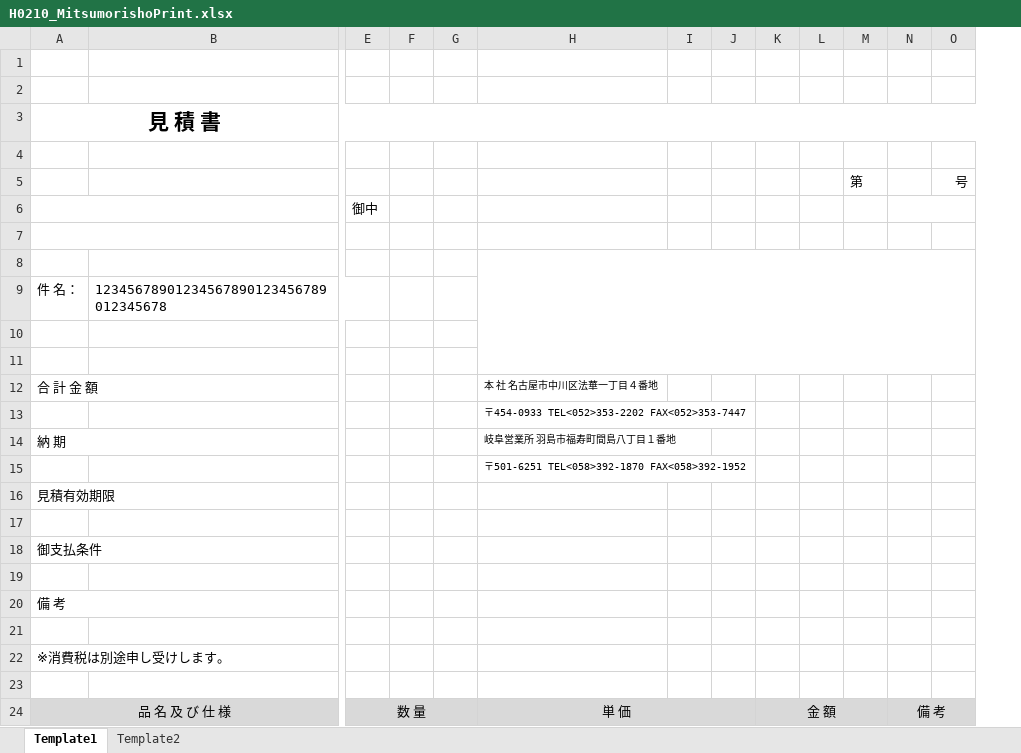
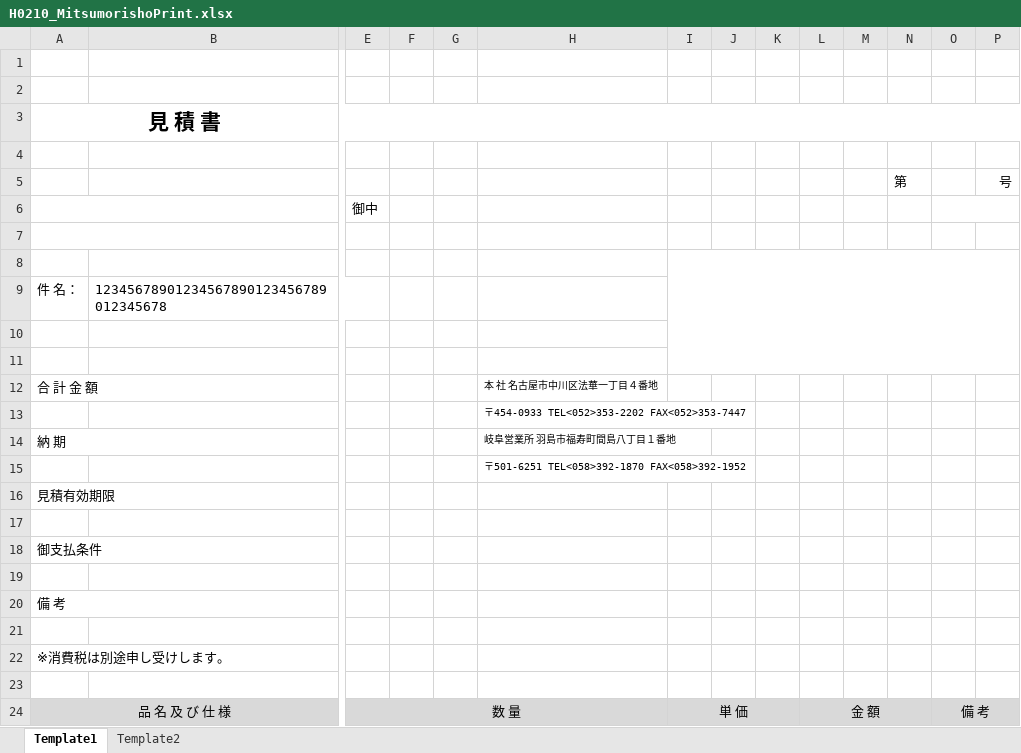
Before and after one commit to kawabata-neolis/KATO, an Excel workbook: KATO/Template/H0210_MitsumorishoPrint.xlsx, sheet Template1, drawn as a sheet; only a part is shown, gaps mark what is left out; values as stored, in another font and other column widths than the file's, no borders; removed rows and columns are numbered as before the commit, all else as after; the diff names each change by its address in the sheet, - before the commit and + after, or states it on an @@ line.

```diff
--- a/KATO/Template/H0210_MitsumorishoPrint.xlsx (sheet Template1)
+++ b/KATO/Template/H0210_MitsumorishoPrint.xlsx (sheet Template1)
+column I, row 24: 単 価
-H8:O11 merged
-E24:G24 merged
+E24:H24 merged
-H24: 単 価
+H24: (empty)
-H24:J24 merged
```
Also changed, not shown: sheet Template2, 6 other files.
